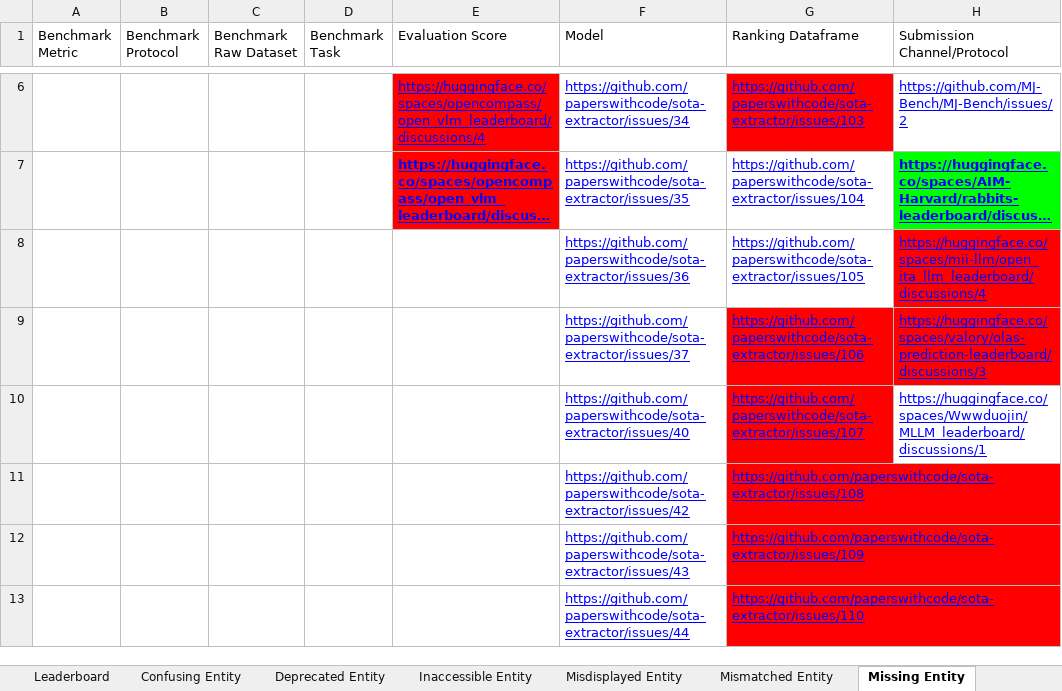
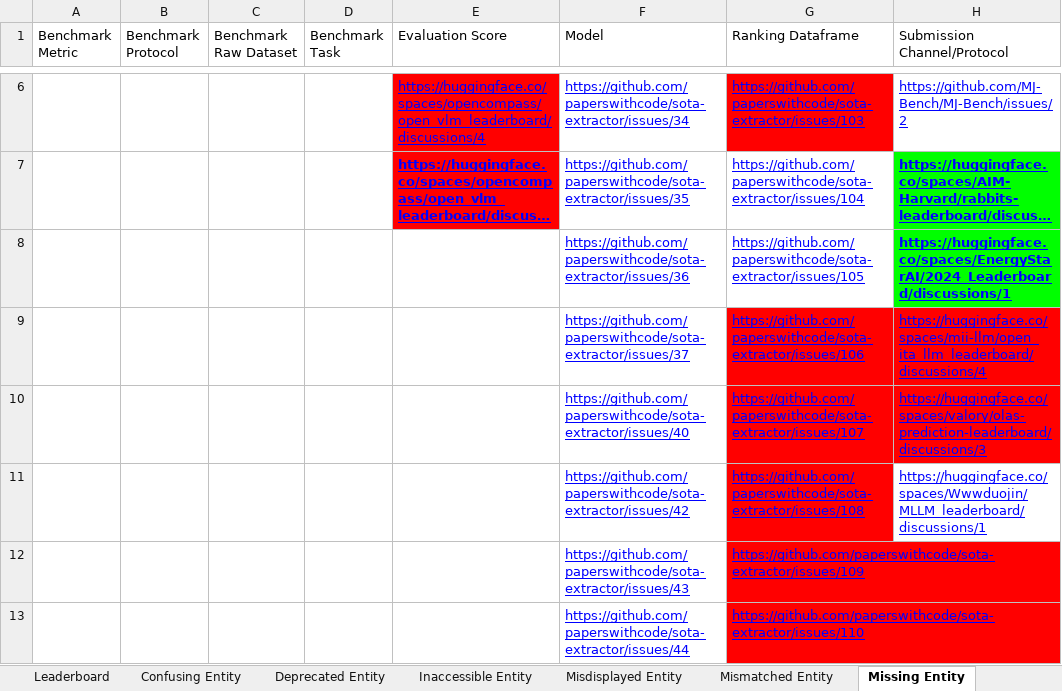
Before and after one commit to zhimin-z/Foundation-Model-Leaderboard-Survey, an Excel workbook: result/Foundation Model Leaderboards.xlsx, sheet Missing Entity, drawn as a sheet; only a part is shown, gaps mark what is left out; long unchanged cells end in …; values as stored, in another font and other column widths than the file's, no borders; charts and pictures not drawn; the diff names each change by its address in the sheet, - before the commit and + after, or states it on an @@ line.

```diff
--- a/result/Foundation Model Leaderboards.xlsx (sheet Missing Entity)
+++ b/result/Foundation Model Leaderboards.xlsx (sheet Missing Entity)
-H8 (Submission Channel/Protocol): https://huggingface.co/spaces/mii-llm/open_ita_llm_leaderboard/discussions/4
+H8 (Submission Channel/Protocol): https://huggingface.co/spaces/EnergyStarAI/2024_Leaderboard/discussions/1
@@ H8 fill: #FF0000 → #00FF00, bold: off → on @@
-H9 (Submission Channel/Protocol): https://huggingface.co/spaces/valory/olas-prediction-leaderboard/discussions/3
+H9 (Submission Channel/Protocol): https://huggingface.co/spaces/mii-llm/open_ita_llm_leaderboard/discussions/4
-H10 (Submission Channel/Protocol): https://huggingface.co/spaces/Wwwduojin/MLLM_leaderboard/discussions/1
+H10 (Submission Channel/Protocol): https://huggingface.co/spaces/valory/olas-prediction-leaderboard/discussions/3
-H10 fill: none
+H10 fill: #FF0000
-H11 (Submission Channel/Protocol): (empty)
+H11 (Submission Channel/Protocol): https://huggingface.co/spaces/Wwwduojin/MLLM_leaderboard/discussions/1
```
Also changed, not shown: sheet Leaderboard, sheet Unresponsive Entity, sheet Inaccessible Entity, sheet Deprecated Entity, sheet Misdisplayed Entity, sheet Others, 1 more sheet, 2 other files.
